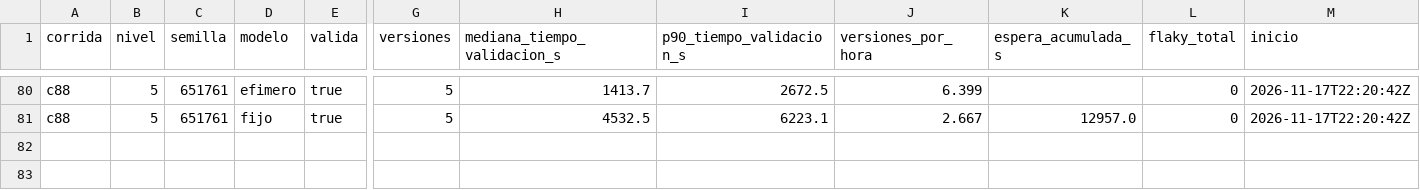
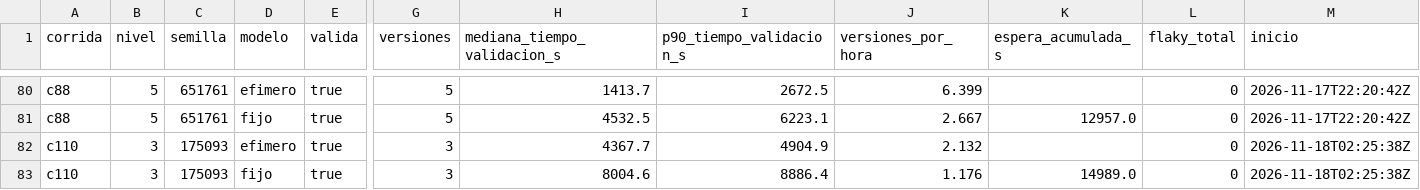
Before and after one commit to tesis-entornos/tesis-generador, a CSV file: datos/corridas.csv, drawn as a sheet; only a part is shown, gaps mark what is left out; rows hold the shown columns only; the diff names each change by its address in the sheet, - before the commit and + after, or states it on an @@ line.

```diff
--- a/datos/corridas.csv
+++ b/datos/corridas.csv
+row 82: c110 | 3 | 175093 | efimero | true | 3 | 4367.7 | 4904.9 | 2.132 |  | 0 | 2026-11-18T02:25:38Z
+row 83: c110 | 3 | 175093 | fijo | true | 3 | 8004.6 | 8886.4 | 1.176 | 14989.0 | 0 | 2026-11-18T02:25:38Z
```
Also changed, not shown: datos/versiones.csv, 7 other files.
